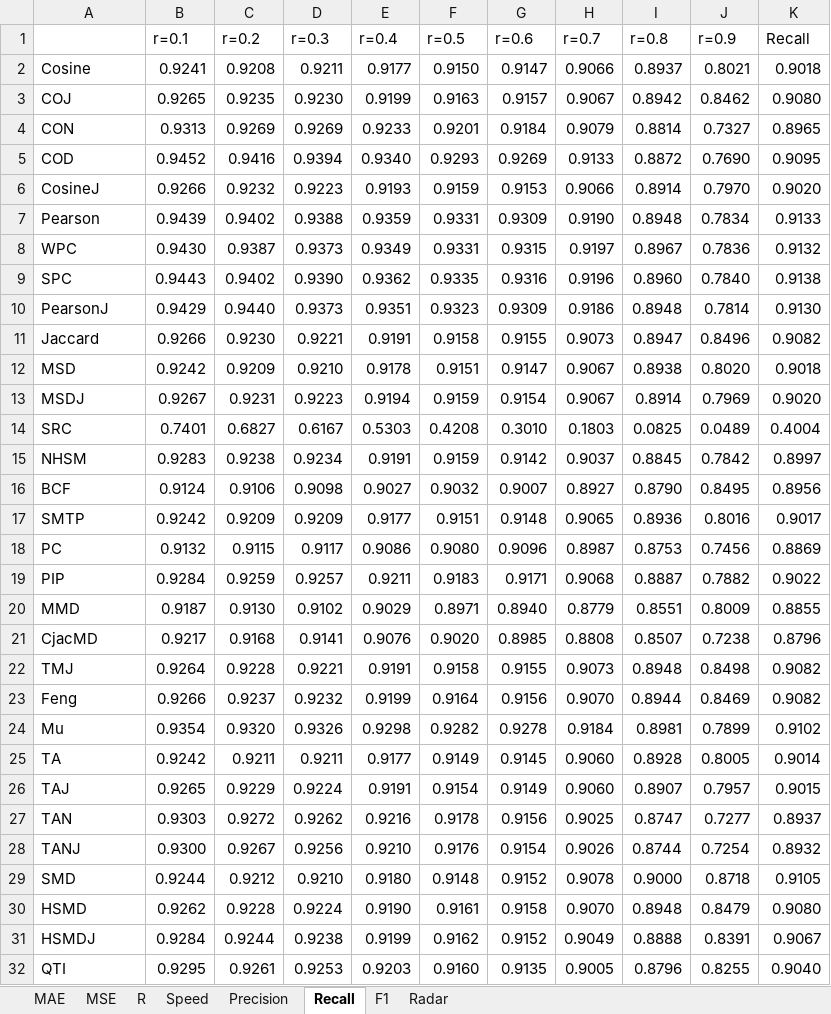
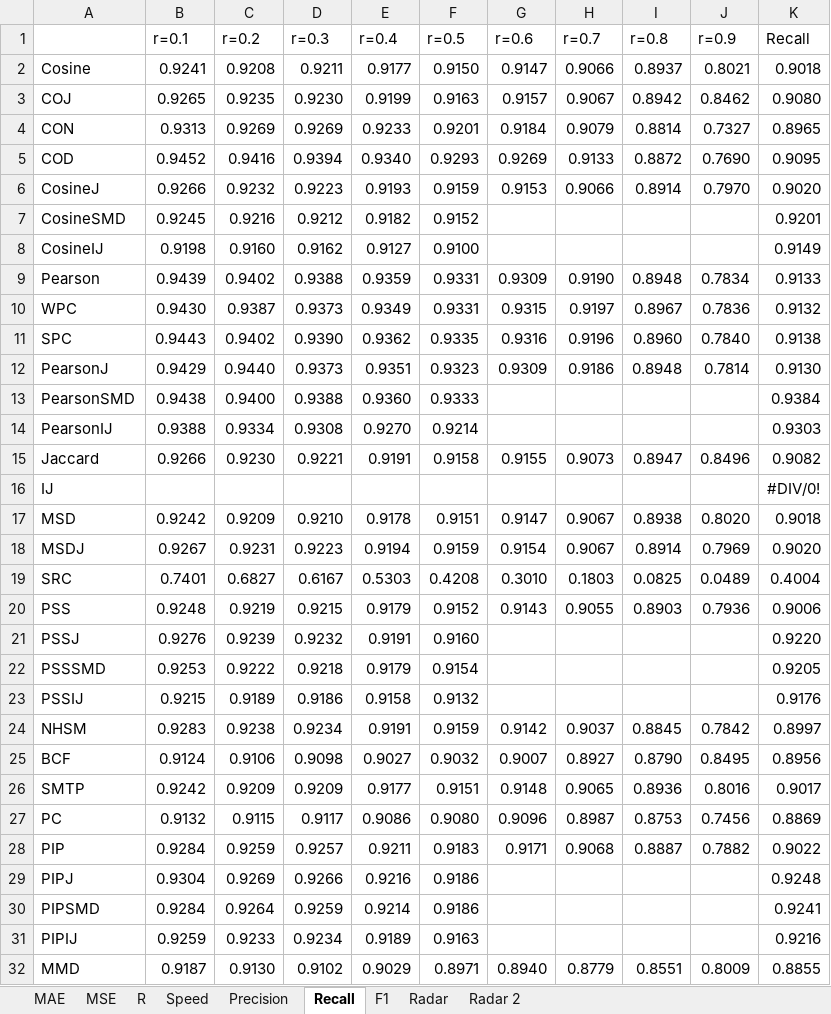
Before and after one commit to locnguyenacademic/sim, an Excel workbook: 2_design/asim/artifacts/testing/analyze-user.xlsx, sheet Recall, drawn as a sheet; only a part is shown; the shorter side is filled out with more unchanged rows; values as stored, in another font and other column widths than the file's, no borders; the diff covers the shown part only; the diff names each change by its address in the sheet, - before the commit and + after, or states it on an @@ line.

```diff
--- a/2_design/asim/artifacts/testing/analyze-user.xlsx (sheet Recall)
+++ b/2_design/asim/artifacts/testing/analyze-user.xlsx (sheet Recall)
+sheet tab: Radar 2
+row 7: CosineSMD | 0.9245 | 0.9216 | 0.9212 | 0.9182 | 0.9152 |  |  |  |  | 0.9201
+row 8: CosineIJ | 0.9198 | 0.9160 | 0.9162 | 0.9127 | 0.9100 |  |  |  |  | 0.9149
+row 13: PearsonSMD | 0.9438 | 0.9400 | 0.9388 | 0.9360 | 0.9333 |  |  |  |  | 0.9384
+row 14: PearsonIJ | 0.9388 | 0.9334 | 0.9308 | 0.9270 | 0.9214 |  |  |  |  | 0.9303
+row 16: IJ |  |  |  |  |  |  |  |  |  | #DIV/0!
+row 20: PSS | 0.9248 | 0.9219 | 0.9215 | 0.9179 | 0.9152 | 0.9143 | 0.9055 | 0.8903 | 0.7936 | 0.9006
+row 21: PSSJ | 0.9276 | 0.9239 | 0.9232 | 0.9191 | 0.9160 |  |  |  |  | 0.9220
+row 22: PSSSMD | 0.9253 | 0.9222 | 0.9218 | 0.9179 | 0.9154 |  |  |  |  | 0.9205
+row 23: PSSIJ | 0.9215 | 0.9189 | 0.9186 | 0.9158 | 0.9132 |  |  |  |  | 0.9176
+row 29: PIPJ | 0.9304 | 0.9269 | 0.9266 | 0.9216 | 0.9186 |  |  |  |  | 0.9248
+row 30: PIPSMD | 0.9284 | 0.9264 | 0.9259 | 0.9214 | 0.9186 |  |  |  |  | 0.9241
+row 31: PIPIJ | 0.9259 | 0.9233 | 0.9234 | 0.9189 | 0.9163 |  |  |  |  | 0.9216
```
Also changed, not shown: 2 added rows elsewhere in this sheet, sheet Precision, sheet F1, sheet MSE, sheet Speed, sheet R, sheet MAE, formulas that keep their value, charts or pictures, 2_design/asim/artifacts/testing/analyze-item.xlsx, 2_design/asim/artifacts/testing/analyze-user-item-compare.xlsx, 1 other file.
